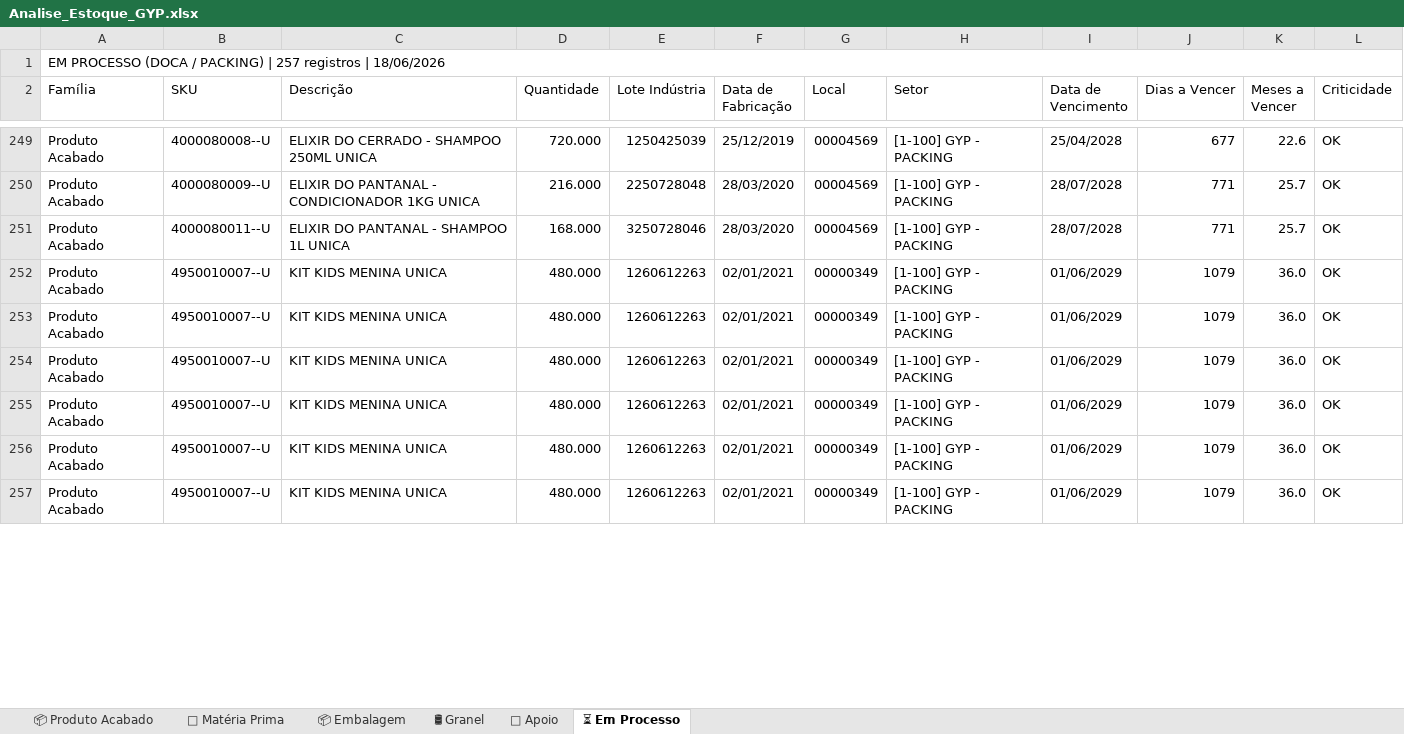
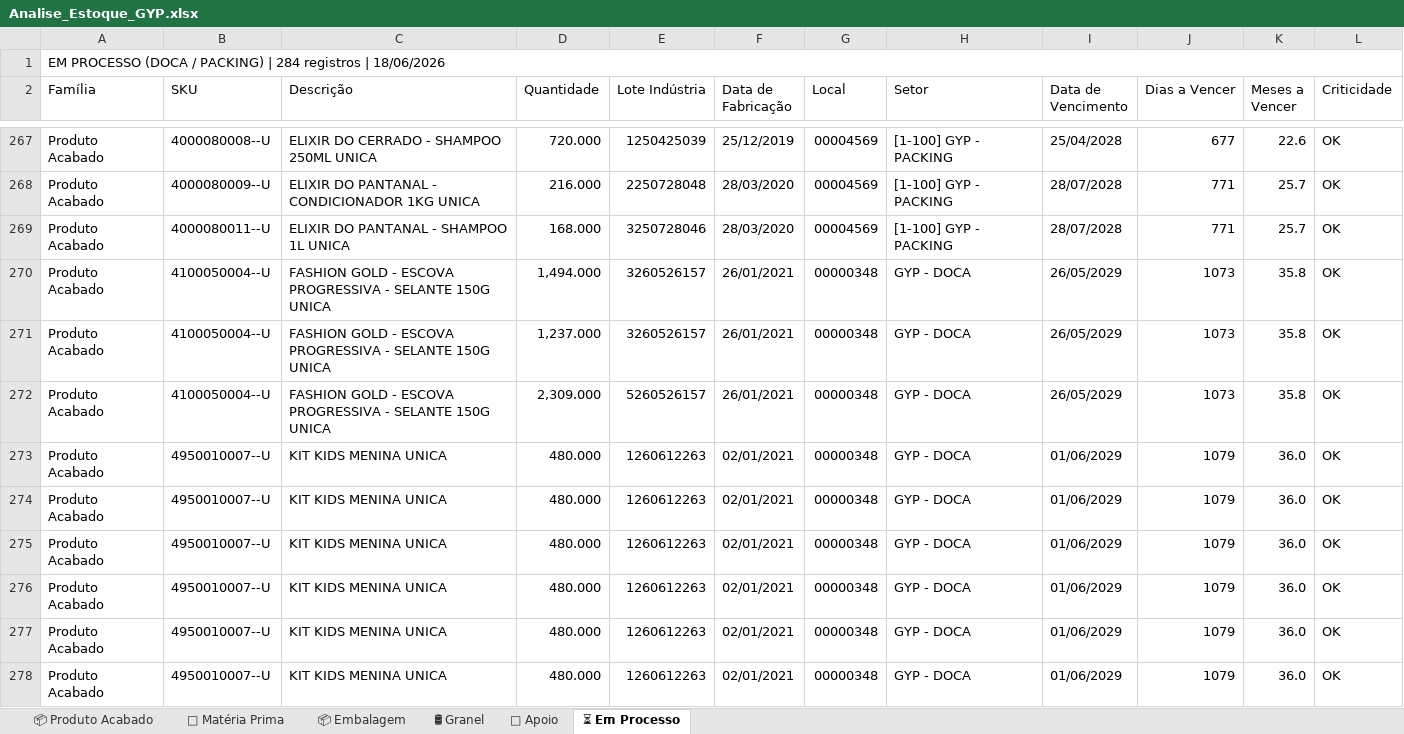
Before and after one commit to odair797/dashboard-estoque-gyp, an Excel workbook: output/Analise_Estoque_GYP.xlsx, sheet ⏳ Em Processo, drawn as a sheet; only a part is shown, gaps mark what is left out; values as stored, in another font and other column widths than the file's, no cell formats; addresses are those after the commit; the diff covers the shown part only; the diff names each change by its address in the sheet, - before the commit and + after, or states it on an @@ line.

```diff
--- a/output/Analise_Estoque_GYP.xlsx (sheet ⏳ Em Processo)
+++ b/output/Analise_Estoque_GYP.xlsx (sheet ⏳ Em Processo)
-A1 (Família): …PACKING) | 257 registros |…
+A1 (Família): …PACKING) | 284 registros |…
+row 270: Produto Acabado | 4100050004--U | FASHION GOLD - ESCOVA PROGRESSIVA - SELANTE 150G UNICA | 1,494.000 | 3260526157 | 26/01/2021 | 00000348 | GYP - DOCA | 26/05/2029 | 1073 | 35.8 | OK
+row 271: Produto Acabado | 4100050004--U | FASHION GOLD - ESCOVA PROGRESSIVA - SELANTE 150G UNICA | 1,237.000 | 3260526157 | 26/01/2021 | 00000348 | GYP - DOCA | 26/05/2029 | 1073 | 35.8 | OK
+row 272: Produto Acabado | 4100050004--U | FASHION GOLD - ESCOVA PROGRESSIVA - SELANTE 150G UNICA | 2,309.000 | 5260526157 | 26/01/2021 | 00000348 | GYP - DOCA | 26/05/2029 | 1073 | 35.8 | OK
-G273:G278 (Local): 00000349
+G273:G278 (Local): 00000348
-H273:H278 (Setor): [1-100] GYP - PACKING
+H273:H278 (Setor): GYP - DOCA
```
Also changed, not shown: 26 added rows, 2 removed rows and 31 edited cells elsewhere in this sheet, sheet 📦 Embalagem, sheet 📦 Produto Acabado, sheet 🧪 Matéria Prima, cell formats, 3 other files.
